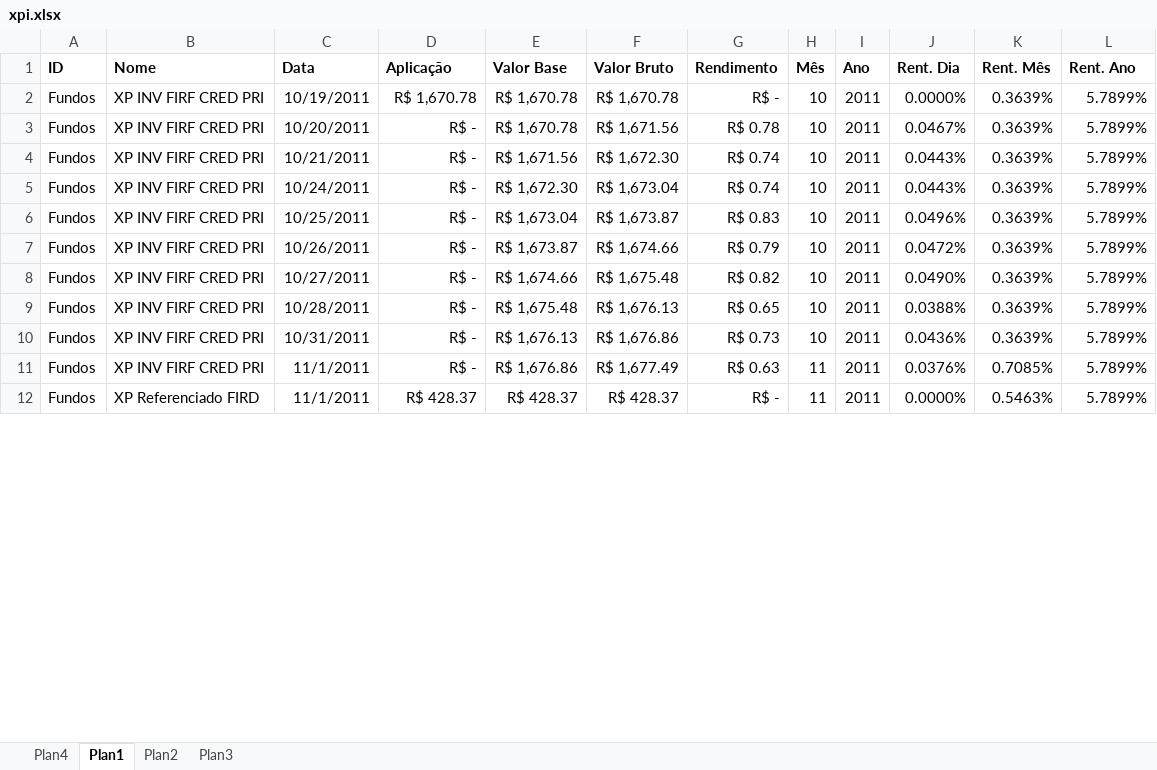
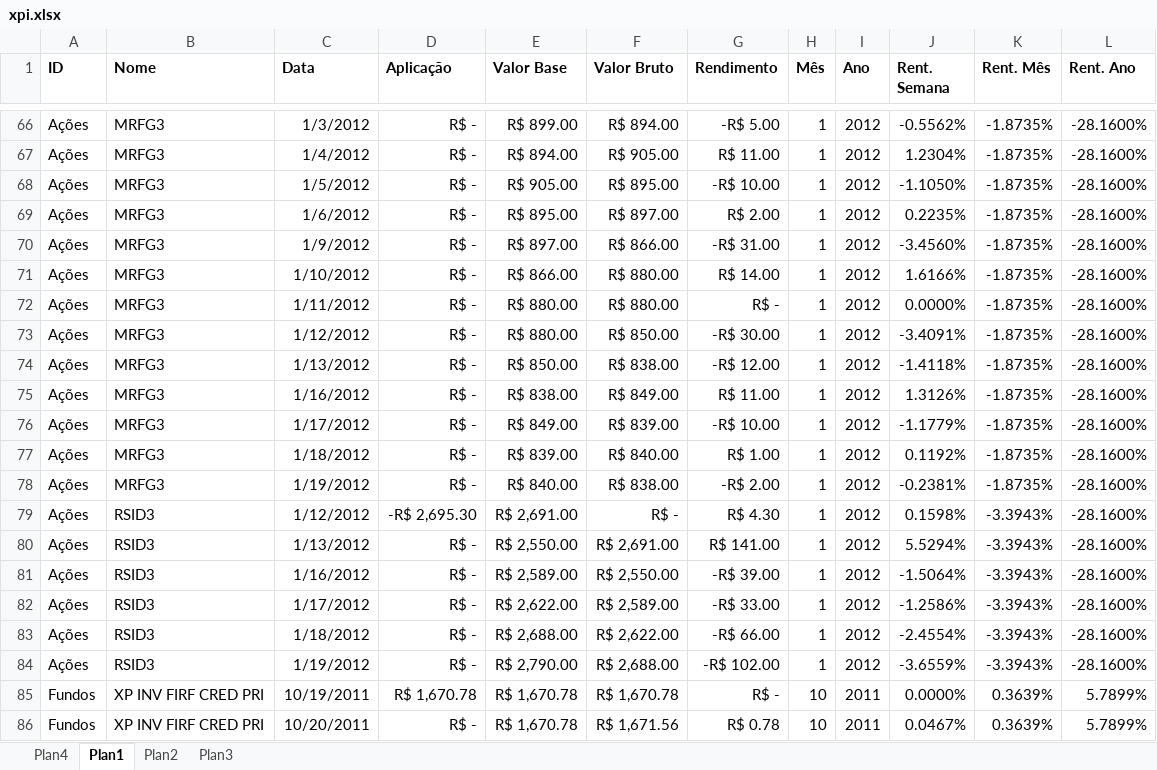
Before and after one commit to bengelbert/ifsc, an Excel workbook: stocks/xpi.xlsx, sheet Plan1, drawn as a sheet; only a part is shown, gaps mark what is left out; the shorter side is filled out with more unchanged rows; values as stored, in another font and other column widths than the file's, no borders; conditional formats and table styles not drawn; the diff covers the shown part only; the diff names each change by its address in the sheet, - before the commit and + after, or states it on an @@ line.

```diff
--- a/stocks/xpi.xlsx (sheet Plan1)
+++ b/stocks/xpi.xlsx (sheet Plan1)
-J1: Rent. Dia
+J1: Rent. Semana
+row 66: Ações | MRFG3 | 1/3/2012 | R$ - | R$ 899.00 | R$ 894.00 | -R$ 5.00 | 1 | 2012 | -0.5562% | -1.8735% | -28.1600%
+row 67: Ações | MRFG3 | 1/4/2012 | R$ - | R$ 894.00 | R$ 905.00 | R$ 11.00 | 1 | 2012 | 1.2304% | -1.8735% | -28.1600%
+row 68: Ações | MRFG3 | 1/5/2012 | R$ - | R$ 905.00 | R$ 895.00 | -R$ 10.00 | 1 | 2012 | -1.1050% | -1.8735% | -28.1600%
+row 69: Ações | MRFG3 | 1/6/2012 | R$ - | R$ 895.00 | R$ 897.00 | R$ 2.00 | 1 | 2012 | 0.2235% | -1.8735% | -28.1600%
+row 70: Ações | MRFG3 | 1/9/2012 | R$ - | R$ 897.00 | R$ 866.00 | -R$ 31.00 | 1 | 2012 | -3.4560% | -1.8735% | -28.1600%
+row 71: Ações | MRFG3 | 1/10/2012 | R$ - | R$ 866.00 | R$ 880.00 | R$ 14.00 | 1 | 2012 | 1.6166% | -1.8735% | -28.1600%
+row 72: Ações | MRFG3 | 1/11/2012 | R$ - | R$ 880.00 | R$ 880.00 | R$ - | 1 | 2012 | 0.0000% | -1.8735% | -28.1600%
+row 73: Ações | MRFG3 | 1/12/2012 | R$ - | R$ 880.00 | R$ 850.00 | -R$ 30.00 | 1 | 2012 | -3.4091% | -1.8735% | -28.1600%
+row 74: Ações | MRFG3 | 1/13/2012 | R$ - | R$ 850.00 | R$ 838.00 | -R$ 12.00 | 1 | 2012 | -1.4118% | -1.8735% | -28.1600%
+row 75: Ações | MRFG3 | 1/16/2012 | R$ - | R$ 838.00 | R$ 849.00 | R$ 11.00 | 1 | 2012 | 1.3126% | -1.8735% | -28.1600%
+row 76: Ações | MRFG3 | 1/17/2012 | R$ - | R$ 849.00 | R$ 839.00 | -R$ 10.00 | 1 | 2012 | -1.1779% | -1.8735% | -28.1600%
+row 77: Ações | MRFG3 | 1/18/2012 | R$ - | R$ 839.00 | R$ 840.00 | R$ 1.00 | 1 | 2012 | 0.1192% | -1.8735% | -28.1600%
+row 78: Ações | MRFG3 | 1/19/2012 | R$ - | R$ 840.00 | R$ 838.00 | -R$ 2.00 | 1 | 2012 | -0.2381% | -1.8735% | -28.1600%
+row 79: Ações | RSID3 | 1/12/2012 | -R$ 2,695.30 | R$ 2,691.00 | R$ - | R$ 4.30 | 1 | 2012 | 0.1598% | -3.3943% | -28.1600%
+row 80: Ações | RSID3 | 1/13/2012 | R$ - | R$ 2,550.00 | R$ 2,691.00 | R$ 141.00 | 1 | 2012 | 5.5294% | -3.3943% | -28.1600%
+row 81: Ações | RSID3 | 1/16/2012 | R$ - | R$ 2,589.00 | R$ 2,550.00 | -R$ 39.00 | 1 | 2012 | -1.5064% | -3.3943% | -28.1600%
+row 82: Ações | RSID3 | 1/17/2012 | R$ - | R$ 2,622.00 | R$ 2,589.00 | -R$ 33.00 | 1 | 2012 | -1.2586% | -3.3943% | -28.1600%
+row 83: Ações | RSID3 | 1/18/2012 | R$ - | R$ 2,688.00 | R$ 2,622.00 | -R$ 66.00 | 1 | 2012 | -2.4554% | -3.3943% | -28.1600%
+row 84: Ações | RSID3 | 1/19/2012 | R$ - | R$ 2,790.00 | R$ 2,688.00 | -R$ 102.00 | 1 | 2012 | -3.6559% | -3.3943% | -28.1600%
```
Also changed, not shown: 48 added rows, 43 removed rows and 83 moved rows elsewhere in this sheet, sheet Plan4, formulas that keep their value, 2 other files.
